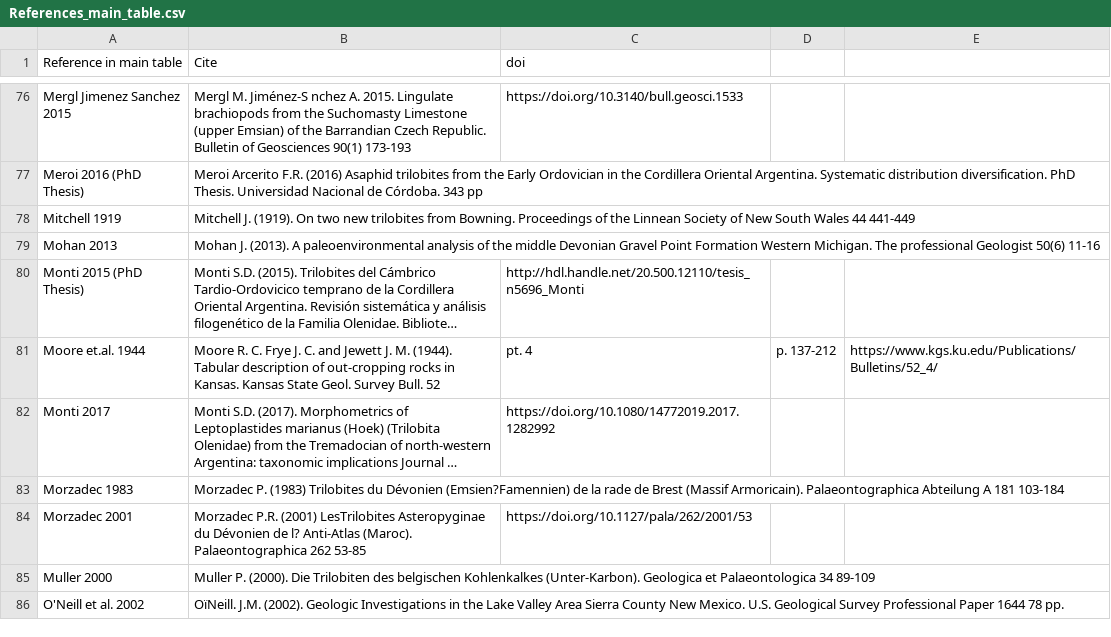
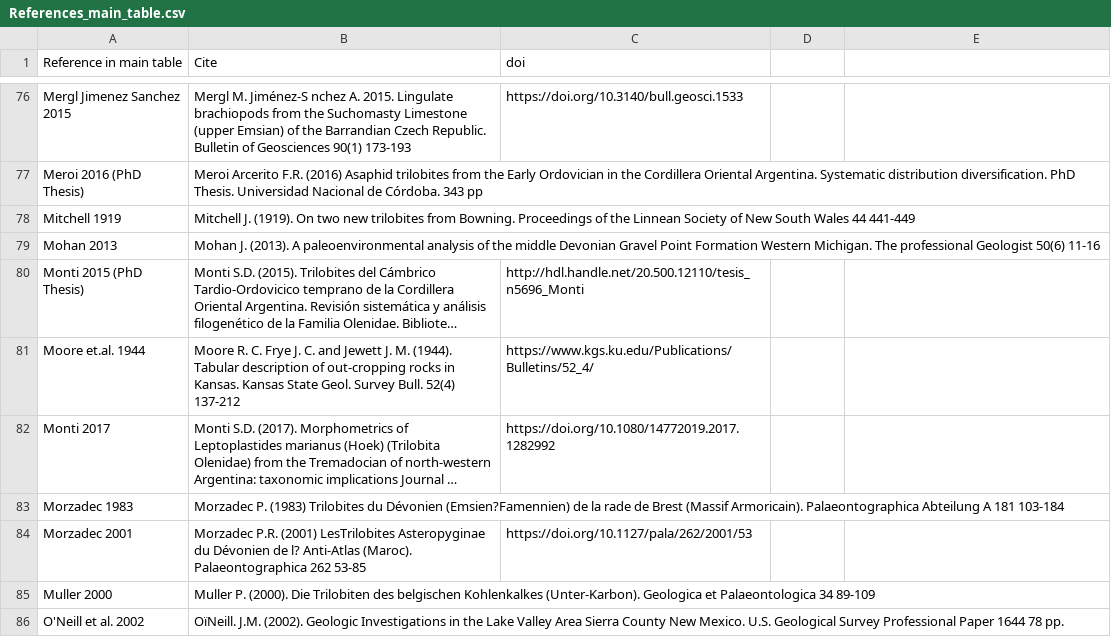
Before and after one commit to balsedie/trilomorph, a CSV file: References_main_table.csv, drawn as a sheet; only a part is shown, gaps mark what is left out; long unchanged cells end in …; the diff names each change by its address in the sheet, - before the commit and + after, or states it on an @@ line.

Commit message:
Update References_main_table.csv

```diff
--- a/References_main_table.csv
+++ b/References_main_table.csv
-B81 (Cite): …Survey Bull. 52
+B81 (Cite): …Survey Bull. 52(4) 137-212
-C81 (doi): pt. 4
+C81 (doi): https://www.kgs.ku.edu/Publications/Bulletins/52_4/
-D81: p. 137-212
+D81: (empty)
-E81: https://www.kgs.ku.edu/Publications/Bulletins/52_4/
+E81: (empty)
```
